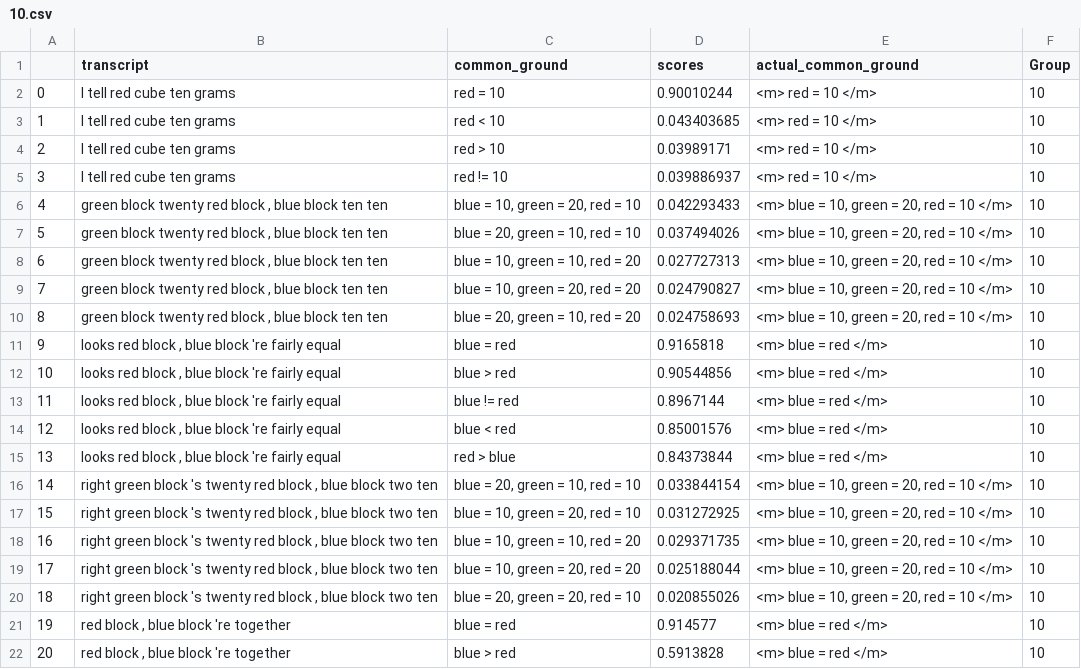
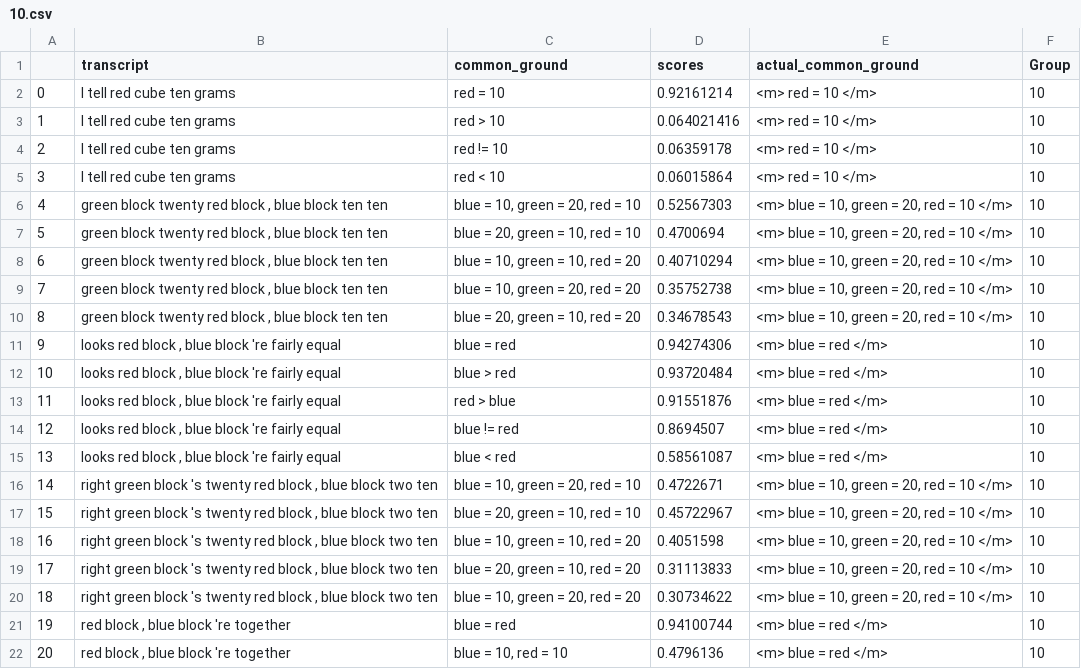
Before and after one commit to Videepvv/XE, a CSV file: resultsTrainedCosineUpdates/10.csv, drawn as a sheet; only a part is shown; the diff covers the shown part only.

```diff
--- a/resultsTrainedCosineUpdates/10.csv
+++ b/resultsTrainedCosineUpdates/10.csv
@@ -1,22 +1,22 @@
 ,transcript,common_ground,scores,actual_common_ground,Group
-0,I tell red cube ten grams,red = 10,0.90010244,<m> red = 10 </m>,10
-1,I tell red cube ten grams,red < 10,0.043403685,<m> red = 10 </m>,10
-2,I tell red cube ten grams,red > 10,0.03989171,<m> red = 10 </m>,10
-3,I tell red cube ten grams,red != 10,0.039886937,<m> red = 10 </m>,10
-4,"green block twenty red block , blue block ten ten","blue = 10, green = 20, red = 10",0.042293433,"<m> blue = 10, green = 20, red = 10 </m>",10
-5,"green block twenty red block , blue block ten ten","blue = 20, green = 10, red = 10",0.037494026,"<m> blue = 10, green = 20, red = 10 </m>",10
-6,"green block twenty red block , blue block ten ten","blue = 10, green = 10, red = 20",0.027727313,"<m> blue = 10, green = 20, red = 10 </m>",10
-7,"green block twenty red block , blue block ten ten","blue = 10, green = 20, red = 20",0.024790827,"<m> blue = 10, green = 20, red = 10 </m>",10
-8,"green block twenty red block , blue block ten ten","blue = 20, green = 10, red = 20",0.024758693,"<m> blue = 10, green = 20, red = 10 </m>",10
-9,"looks red block , blue block 're fairly equal",blue = red,0.9165818,<m> blue = red </m>,10
-10,"looks red block , blue block 're fairly equal",blue > red,0.90544856,<m> blue = red </m>,10
-11,"looks red block , blue block 're fairly equal",blue != red,0.8967144,<m> blue = red </m>,10
-12,"looks red block , blue block 're fairly equal",blue < red,0.85001576,<m> blue = red </m>,10
-13,"looks red block , blue block 're fairly equal",red > blue,0.84373844,<m> blue = red </m>,10
-14,"right green block 's twenty red block , blue block two ten","blue = 20, green = 10, red = 10",0.033844154,"<m> blue = 10, green = 20, red = 10 </m>",10
-15,"right green block 's twenty red block , blue block two ten","blue = 10, green = 20, red = 10",0.031272925,"<m> blue = 10, green = 20, red = 10 </m>",10
-16,"right green block 's twenty red block , blue block two ten","blue = 10, green = 10, red = 20",0.029371735,"<m> blue = 10, green = 20, red = 10 </m>",10
-17,"right green block 's twenty red block , blue block two ten","blue = 10, green = 20, red = 20",0.025188044,"<m> blue = 10, green = 20, red = 10 </m>",10
-18,"right green block 's twenty red block , blue block two ten","blue = 20, green = 20, red = 10",0.020855026,"<m> blue = 10, green = 20, red = 10 </m>",10
-19,"red block , blue block 're together",blue = red,0.914577,<m> blue = red </m>,10
-20,"red block , blue block 're together",blue > red,0.5913828,<m> blue = red </m>,10
+0,I tell red cube ten grams,red = 10,0.92161214,<m> red = 10 </m>,10
+1,I tell red cube ten grams,red > 10,0.064021416,<m> red = 10 </m>,10
+2,I tell red cube ten grams,red != 10,0.06359178,<m> red = 10 </m>,10
+3,I tell red cube ten grams,red < 10,0.06015864,<m> red = 10 </m>,10
+4,"green block twenty red block , blue block ten ten","blue = 10, green = 20, red = 10",0.52567303,"<m> blue = 10, green = 20, red = 10 </m>",10
+5,"green block twenty red block , blue block ten ten","blue = 20, green = 10, red = 10",0.4700694,"<m> blue = 10, green = 20, red = 10 </m>",10
+6,"green block twenty red block , blue block ten ten","blue = 10, green = 10, red = 20",0.40710294,"<m> blue = 10, green = 20, red = 10 </m>",10
+7,"green block twenty red block , blue block ten ten","blue = 10, green = 20, red = 20",0.35752738,"<m> blue = 10, green = 20, red = 10 </m>",10
+8,"green block twenty red block , blue block ten ten","blue = 20, green = 10, red = 20",0.34678543,"<m> blue = 10, green = 20, red = 10 </m>",10
+9,"looks red block , blue block 're fairly equal",blue = red,0.94274306,<m> blue = red </m>,10
+10,"looks red block , blue block 're fairly equal",blue > red,0.93720484,<m> blue = red </m>,10
+11,"looks red block , blue block 're fairly equal",red > blue,0.91551876,<m> blue = red </m>,10
+12,"looks red block , blue block 're fairly equal",blue != red,0.8694507,<m> blue = red </m>,10
+13,"looks red block , blue block 're fairly equal",blue < red,0.58561087,<m> blue = red </m>,10
+14,"right green block 's twenty red block , blue block two ten","blue = 10, green = 20, red = 10",0.4722671,"<m> blue = 10, green = 20, red = 10 </m>",10
+15,"right green block 's twenty red block , blue block two ten","blue = 20, green = 10, red = 10",0.45722967,"<m> blue = 10, green = 20, red = 10 </m>",10
+16,"right green block 's twenty red block , blue block two ten","blue = 10, green = 10, red = 20",0.4051598,"<m> blue = 10, green = 20, red = 10 </m>",10
+17,"right green block 's twenty red block , blue block two ten","blue = 20, green = 10, red = 20",0.31113833,"<m> blue = 10, green = 20, red = 10 </m>",10
+18,"right green block 's twenty red block , blue block two ten","blue = 10, green = 20, red = 20",0.30734622,"<m> blue = 10, green = 20, red = 10 </m>",10
+19,"red block , blue block 're together",blue = red,0.94100744,<m> blue = red </m>,10
+20,"red block , blue block 're together","blue = 10, red = 10",0.4796136,<m> blue = red </m>,10
```
Also changed, not shown: 82 edited cells elsewhere in this file, test_set.csv, 2 other files.
